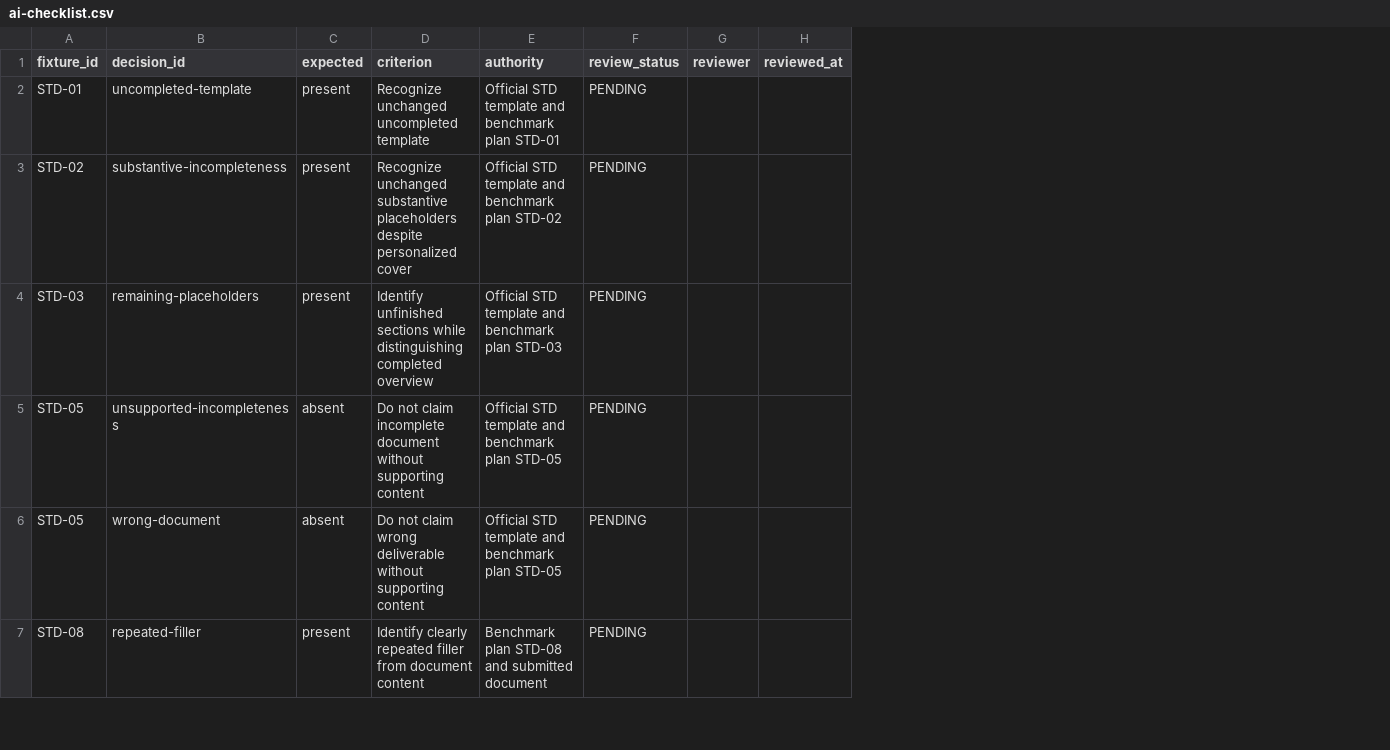
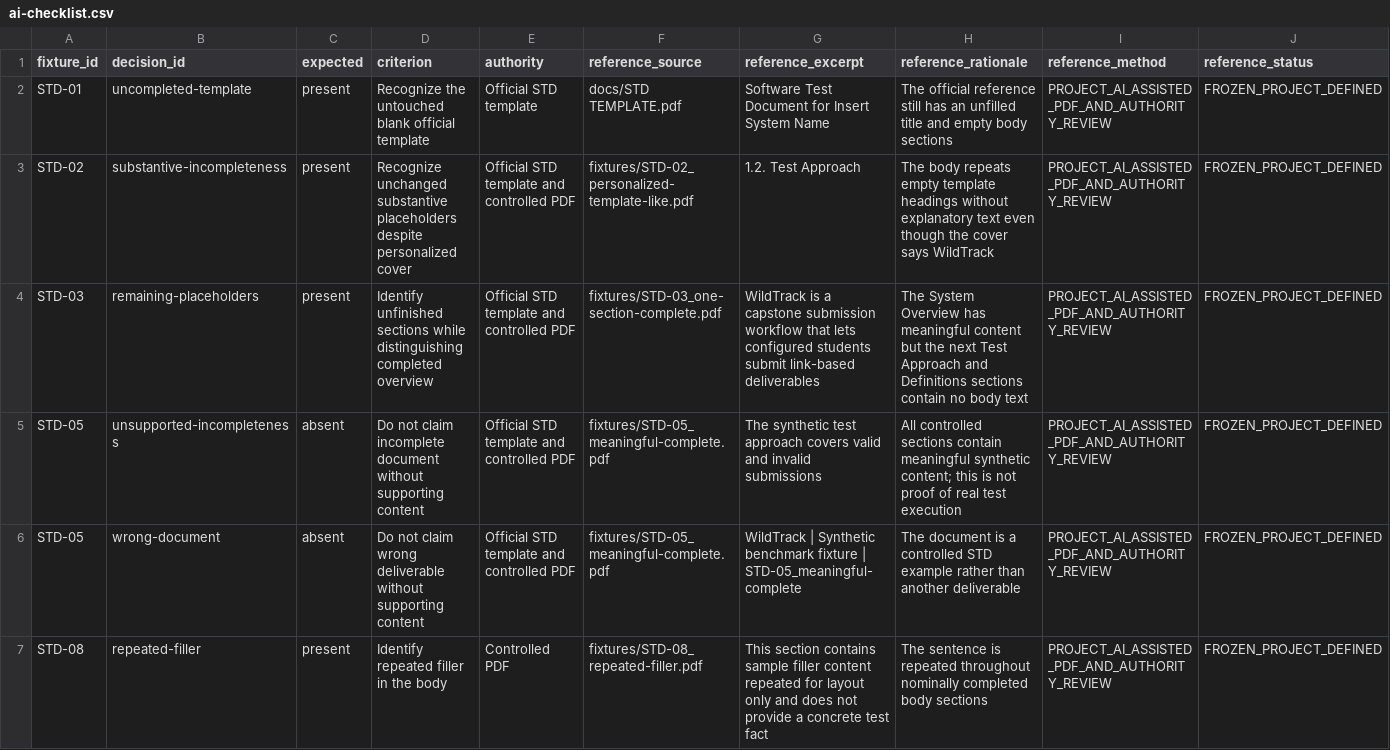
Before and after one commit to DeonHolo/WildTrack, a CSV file: docs/capstone-2-build/benchmarks/std/ai-checklist.csv, drawn as a sheet; only a part is shown; removed rows and columns are numbered as before the commit, all else as after; the diff covers the shown part only; the diff names each change by its address in the sheet, - before the commit and + after, or states it on an @@ line.

Commit message:
feat: prepare source-grounded Goal 2 Gemini pilot

```diff
--- a/docs/capstone-2-build/benchmarks/std/ai-checklist.csv
+++ b/docs/capstone-2-build/benchmarks/std/ai-checklist.csv
-column F (review_status), rows 2-7: all PENDING
-column G (reviewer), empty
-column H (reviewed_at), empty
+column F (reference_source), rows 2-7: docs/STD TEMPLATE.pdf | fixtures/STD-02_personalized-template-like.pdf | fixtures/STD-03_one-section-complete.pdf | fixtures/STD-05_meaningful-complete.pdf | fixtures/STD-05_meaningful-complete.pdf | fixtures/STD-08_repeated-filler.pdf
+column G (reference_excerpt), rows 2-7: Software Test Document for Insert System Name | 1.2. Test Approach | WildTrack is a capstone submission workflow that lets configured students submit link-based deliverables | The synthetic test approach covers valid and invalid submissions | WildTrack | Synthetic benchmark fixture | STD-05_meaningful-complete | This section contains sample filler content repeated for layout only and does not provide a concrete test fact
+column H (reference_rationale), rows 2-7: The official reference still has an unfilled title and empty body sections | The body repeats empty template headings without explanatory text even though the cover says WildTrack | The System Overview has meaningful content but the next Test Approach and Definitions sections contain no body text | All controlled sections contain meaningful synthetic content; this is not proof of real test execution | The document is a controlled STD example rather than another deliverable | The sentence is repeated throughout nominally completed body sections
+column I (reference_method), rows 2-7: all PROJECT_AI_ASSISTED_PDF_AND_AUTHORITY_REVIEW
+column J (reference_status), rows 2-7: all FROZEN_PROJECT_DEFINED
-D2 (criterion): Recognize unchanged uncompleted template
+D2 (criterion): Recognize the untouched blank official template
-E2 (authority): Official STD template and benchmark plan STD-01
+E2 (authority): Official STD template
-E3 (authority): Official STD template and benchmark plan STD-02
+E3 (authority): Official STD template and controlled PDF
-E4 (authority): Official STD template and benchmark plan STD-03
+E4 (authority): Official STD template and controlled PDF
-E5:E6 (authority): Official STD template and benchmark plan STD-05
+E5:E6 (authority): Official STD template and controlled PDF
-D7 (criterion): Identify clearly repeated filler from document content
+D7 (criterion): Identify repeated filler in the body
-E7 (authority): Benchmark plan STD-08 and submitted document
+E7 (authority): Controlled PDF
```
Also changed, not shown: 10 edited cells elsewhere in this file, 16 other files.
